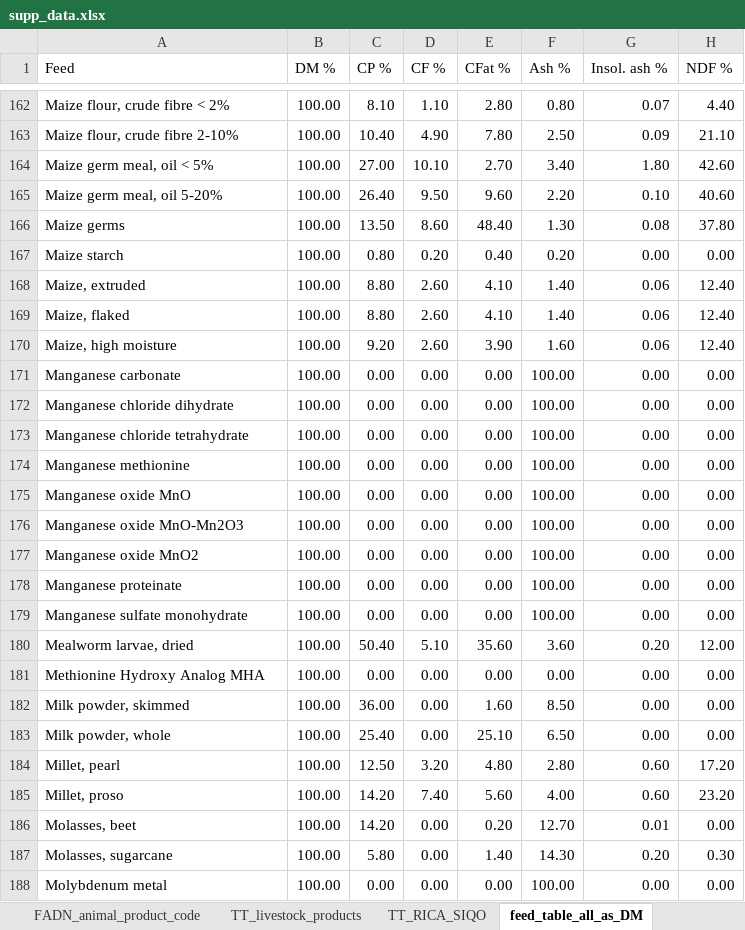
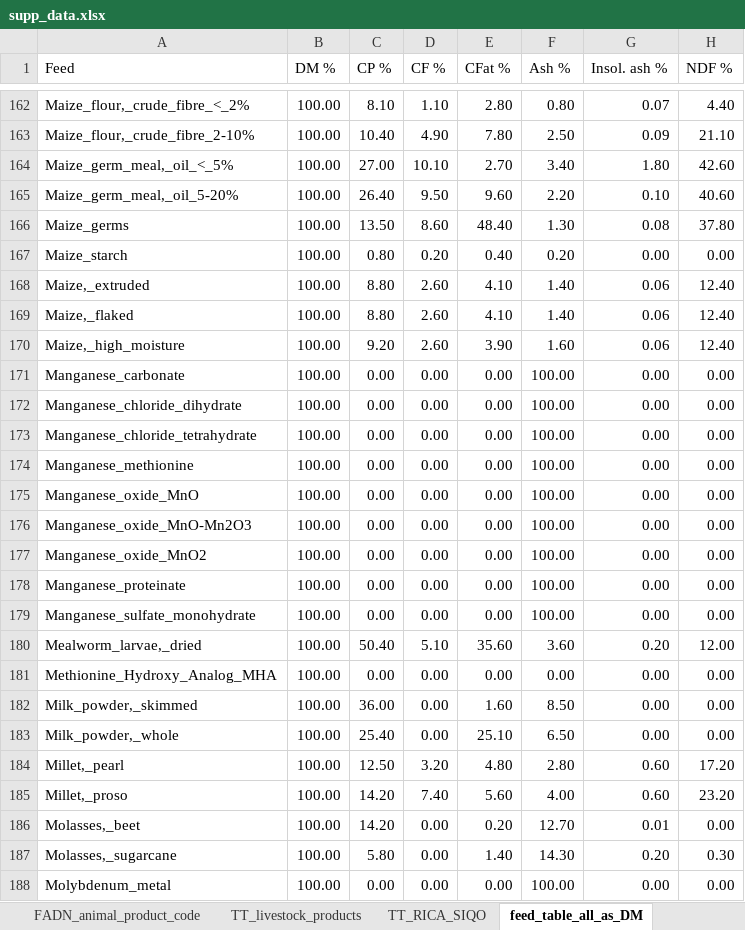
Before and after one commit to micro-bio-info-sarah/BiodivLabel, an Excel workbook: data_in/supp_data.xlsx, sheet feed_table_all_as_DM, drawn as a sheet; only a part is shown, gaps mark what is left out; values as stored, in another font and other column widths than the file's, no borders; charts and pictures not drawn; the diff covers the shown part only; the diff names each change by its address in the sheet, - before the commit and + after, or states it on an @@ line.

```diff
--- a/data_in/supp_data.xlsx (sheet feed_table_all_as_DM)
+++ b/data_in/supp_data.xlsx (sheet feed_table_all_as_DM)
-A162 (Feed): Maize flour, crude fibre < 2%
+A162 (Feed): Maize_flour,_crude_fibre_<_2%
-A163 (Feed): Maize flour, crude fibre 2-10%
+A163 (Feed): Maize_flour,_crude_fibre_2-10%
-A164 (Feed): Maize germ meal, oil < 5%
+A164 (Feed): Maize_germ_meal,_oil_<_5%
-A165 (Feed): Maize germ meal, oil 5-20%
+A165 (Feed): Maize_germ_meal,_oil_5-20%
-A166 (Feed): Maize germs
+A166 (Feed): Maize_germs
-A167 (Feed): Maize starch
+A167 (Feed): Maize_starch
-A168 (Feed): Maize, extruded
+A168 (Feed): Maize,_extruded
-A169 (Feed): Maize, flaked
+A169 (Feed): Maize,_flaked
-A170 (Feed): Maize, high moisture
+A170 (Feed): Maize,_high_moisture
-A171 (Feed): Manganese carbonate
+A171 (Feed): Manganese_carbonate
-A172 (Feed): Manganese chloride dihydrate
+A172 (Feed): Manganese_chloride_dihydrate
-A173 (Feed): Manganese chloride tetrahydrate
+A173 (Feed): Manganese_chloride_tetrahydrate
-A174 (Feed): Manganese methionine
+A174 (Feed): Manganese_methionine
-A175 (Feed): Manganese oxide MnO
+A175 (Feed): Manganese_oxide_MnO
-A176 (Feed): Manganese oxide MnO-Mn2O3
+A176 (Feed): Manganese_oxide_MnO-Mn2O3
-A177 (Feed): Manganese oxide MnO2
+A177 (Feed): Manganese_oxide_MnO2
-A178 (Feed): Manganese proteinate
+A178 (Feed): Manganese_proteinate
-A179 (Feed): Manganese sulfate monohydrate
+A179 (Feed): Manganese_sulfate_monohydrate
-A180 (Feed): Mealworm larvae, dried
+A180 (Feed): Mealworm_larvae,_dried
-A181 (Feed): Methionine Hydroxy Analog MHA
+A181 (Feed): Methionine_Hydroxy_Analog_MHA
-A182 (Feed): Milk powder, skimmed
+A182 (Feed): Milk_powder,_skimmed
-A183 (Feed): Milk powder, whole
+A183 (Feed): Milk_powder,_whole
-A184 (Feed): Millet, pearl
+A184 (Feed): Millet,_pearl
-A185 (Feed): Millet, proso
+A185 (Feed): Millet,_proso
-A186 (Feed): Molasses, beet
+A186 (Feed): Molasses,_beet
-A187 (Feed): Molasses, sugarcane
+A187 (Feed): Molasses,_sugarcane
-A188 (Feed): Molybdenum metal
+A188 (Feed): Molybdenum_metal
```
Also changed, not shown: 278 edited cells elsewhere in this sheet, sheet TT_crops, sheet TT_feed_purchased, other sheet tabs, 31 other files.
